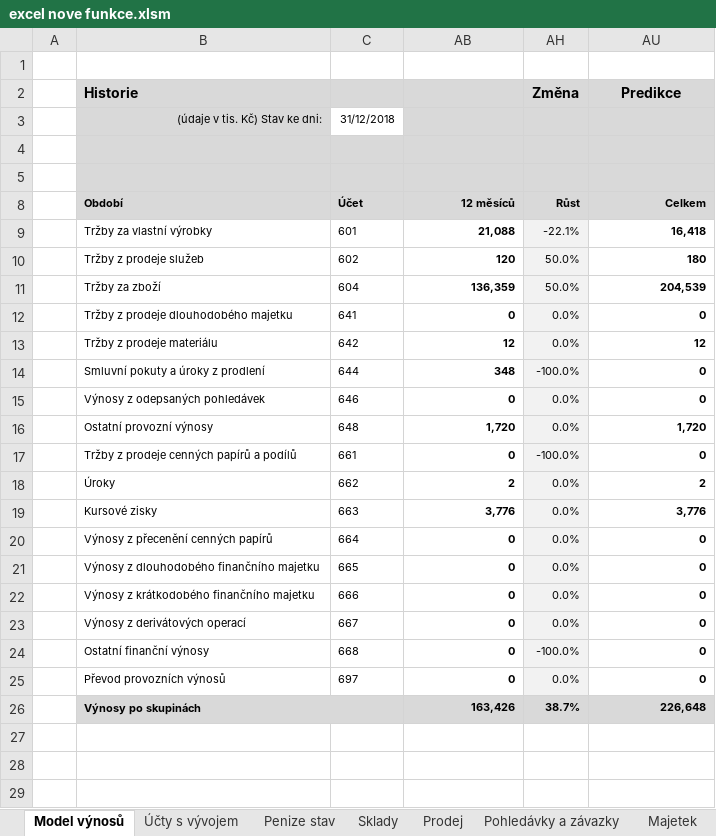
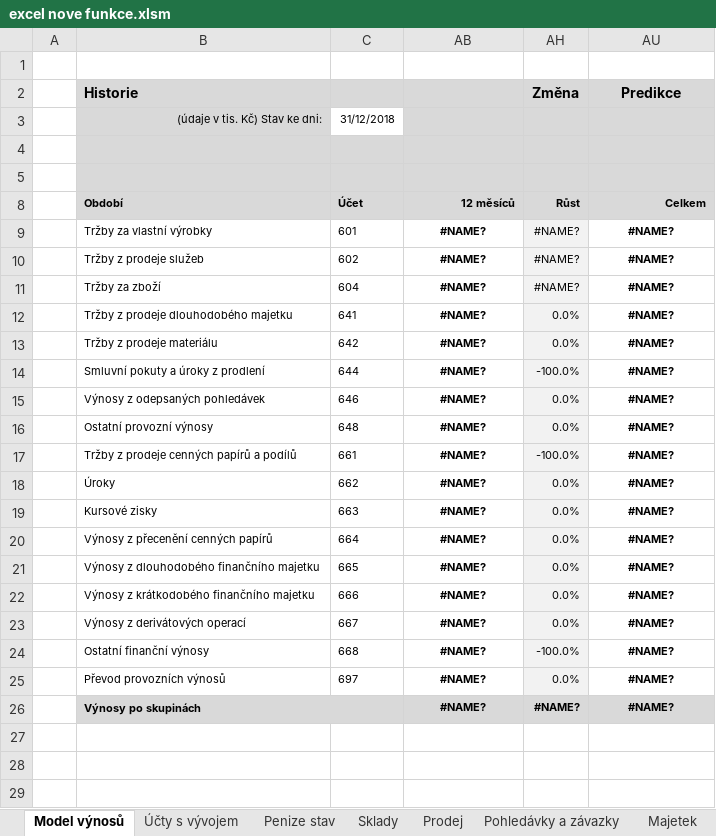
Before and after one commit to primaERP/apiexcelldoplnky, an Excel workbook: excel nove funkce.xlsm, sheet Model výnosů, drawn as a sheet; values as stored, in another font and other column widths than the file's, no borders; charts and pictures and conditional formats not drawn; the diff names each change by its address in the sheet, - before the commit and + after, or states it on an @@ line.

```diff
--- a/excel nove funkce.xlsm (sheet Model výnosů)
+++ b/excel nove funkce.xlsm (sheet Model výnosů)
-AB9: 21,088
+AB9: #NAME?
-AB9:AB26 alignment: right
+AB9:AB26 alignment: center
-AH9 (Změna): -22.1%
+AH9 (Změna): #NAME?
-AU9 (Predikce): 16,418
+AU9 (Predikce): #NAME?
-AU9:AU26 alignment: right
+AU9:AU26 alignment: center
-AB10: 120
+AB10: #NAME?
-AH10:AH11 (Změna): 50.0%
+AH10:AH11 (Změna): #NAME?
-AU10 (Predikce): 180
+AU10 (Predikce): #NAME?
-AB11: 136,359
+AB11: #NAME?
-AU11 (Predikce): 204,539
+AU11 (Predikce): #NAME?
-AB12: 0
+AB12: #NAME?
-AU12 (Predikce): 0
+AU12 (Predikce): #NAME?
-AB13: 12
+AB13: #NAME?
-AU13 (Predikce): 12
+AU13 (Predikce): #NAME?
-AB14: 348
+AB14: #NAME?
-AU14:AU15 (Predikce): 0
+AU14:AU15 (Predikce): #NAME?
-AB15: 0
+AB15: #NAME?
-AB16: 1,720
+AB16: #NAME?
-AU16 (Predikce): 1,720
+AU16 (Predikce): #NAME?
-AB17: 0
+AB17: #NAME?
-AU17 (Predikce): 0
+AU17 (Predikce): #NAME?
-AB18: 2
+AB18: #NAME?
-AU18 (Predikce): 2
+AU18 (Predikce): #NAME?
-AB19: 3,776
+AB19: #NAME?
-AU19 (Predikce): 3,776
+AU19 (Predikce): #NAME?
-AB20:AB25: 0
+AB20:AB25: #NAME?
-AU20:AU25 (Predikce): 0
+AU20:AU25 (Predikce): #NAME?
-AB26: 163,426
+AB26: #NAME?
-AH26 (Změna): 38.7%
+AH26 (Změna): #NAME?
-AU26 (Predikce): 226,648
+AU26 (Predikce): #NAME?
```
Also changed, not shown: sheet Majetek, sheet Pohledávky a závazky, sheet Sklady, sheet Mzdy, sheet Účty s vývojem, sheet Prodej, 2 more sheets, hidden cells, charts or pictures, 11 other files.
